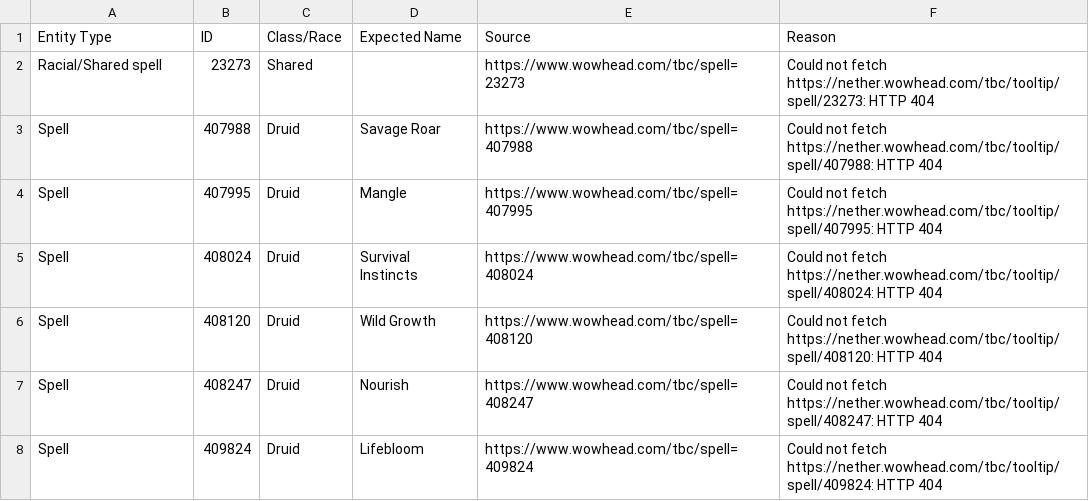
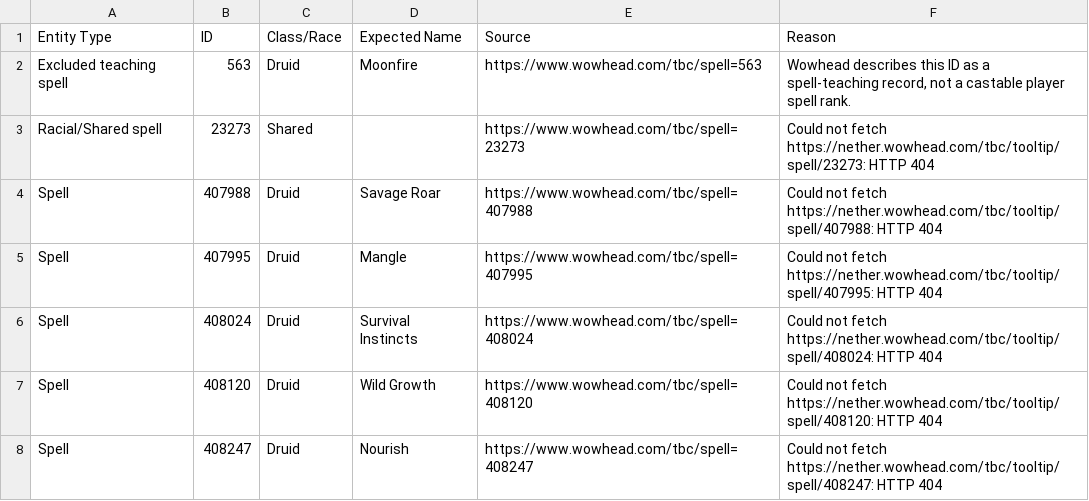
Before and after one commit to RetreatUI/RetreatUI-Addon, a CSV file: TBC/Data/generated/missing_data.csv, drawn as a sheet; only a part is shown; the shorter side is filled out with more unchanged rows; the diff names each change by its address in the sheet, - before the commit and + after, or states it on an @@ line.

```diff
--- a/TBC/Data/generated/missing_data.csv
+++ b/TBC/Data/generated/missing_data.csv
+row 2: Excluded teaching spell | 563 | Druid | Moonfire | https://www.wowhead.com/tbc/spell=563 | Wowhead describes this ID as a spell-teaching record, not a castable player spell rank.
```
Also changed, not shown: TBC/Data/generated/all_spells.csv, TBC/Data/generated/druid.csv, 2 other files.
